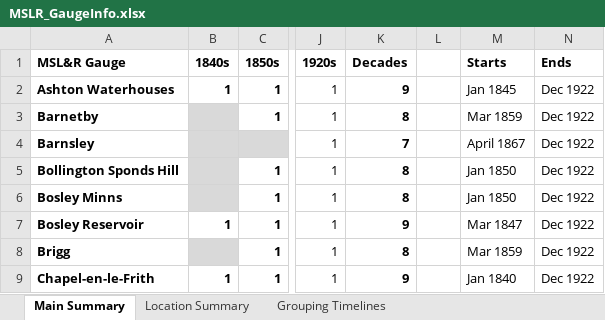
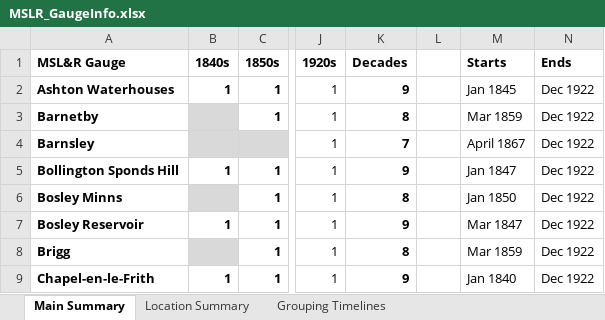
Before and after one commit to rjmeats/BritishRainfall, an Excel workbook: M-S-and-L-Railway/MSLR_GaugeInfo.xlsx, sheet Main Summary, drawn as a sheet; only a part is shown, gaps mark what is left out; values as stored, in another font and other column widths than the file's, no borders; conditional formats not drawn; the diff names each change by its address in the sheet, - before the commit and + after, or states it on an @@ line.

```diff
--- a/M-S-and-L-Railway/MSLR_GaugeInfo.xlsx (sheet Main Summary)
+++ b/M-S-and-L-Railway/MSLR_GaugeInfo.xlsx (sheet Main Summary)
-B5 (1840s): (empty)
+B5 (1840s): 1
-B5 fill: #D9D9D9
+B5 fill: none
-K5 (Decades): 8
+K5 (Decades): 9
-M5 (Starts): Jan 1850
+M5 (Starts): Jan 1847
```
Also changed, not shown: sheet Location Summary, sheet Grouping Timelines, 2 other files.
